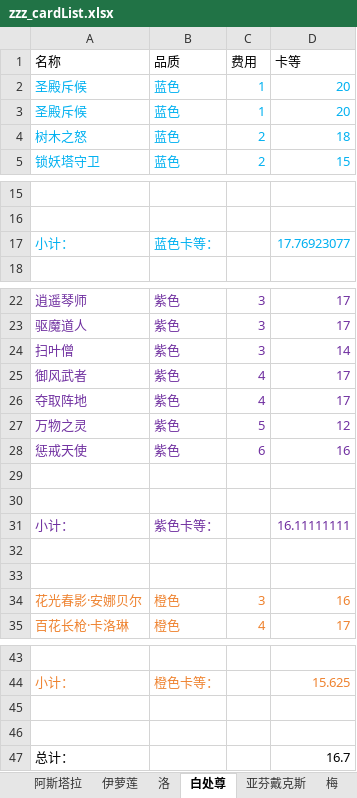
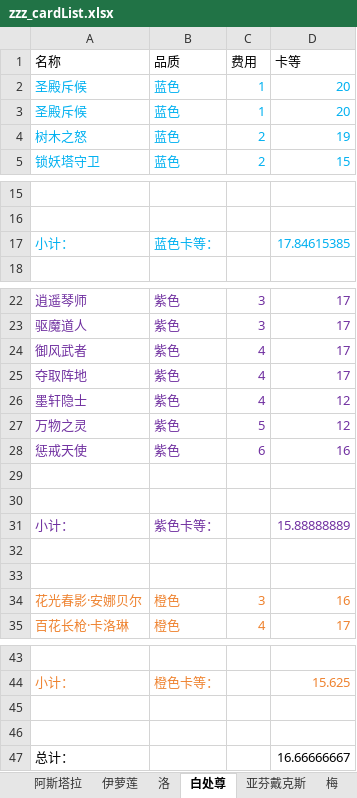
Before and after one commit to XTsuola/keyuanWeb, an Excel workbook: src/utils/sxsyzlzq/zzz_cardList.xlsx, sheet 白处尊, drawn as a sheet; only a part is shown, gaps mark what is left out; values as stored, in another font and other column widths than the file's, no borders; removed rows and columns are numbered as before the commit, all else as after; the diff names each change by its address in the sheet, - before the commit and + after, or states it on an @@ line.

```diff
--- a/src/utils/sxsyzlzq/zzz_cardList.xlsx (sheet 白处尊)
+++ b/src/utils/sxsyzlzq/zzz_cardList.xlsx (sheet 白处尊)
-D4 (卡等): 18
+D4 (卡等): 19
-D17 (卡等): 17.76923077
+D17 (卡等): 17.84615385
-row 24: 扫叶僧 | 紫色 | 3 | 14
+row 26: 墨轩隐士 | 紫色 | 4 | 12
-D31 (卡等): 16.11111111
+D31 (卡等): 15.88888889
-D47 (卡等): 16.7
+D47 (卡等): 16.66666667
```
Also changed, not shown: sheet 梅, sheet 洛, sheet 禅意, 7 other files.
